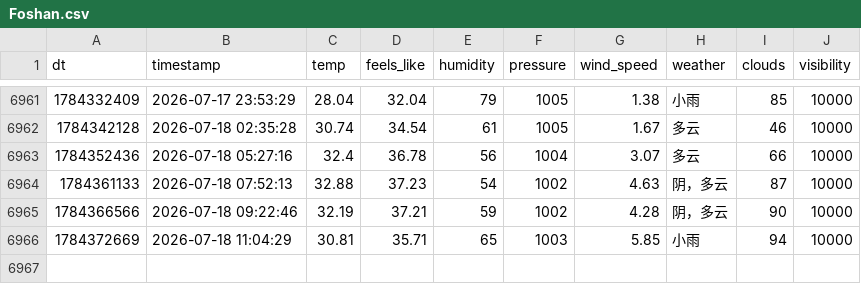
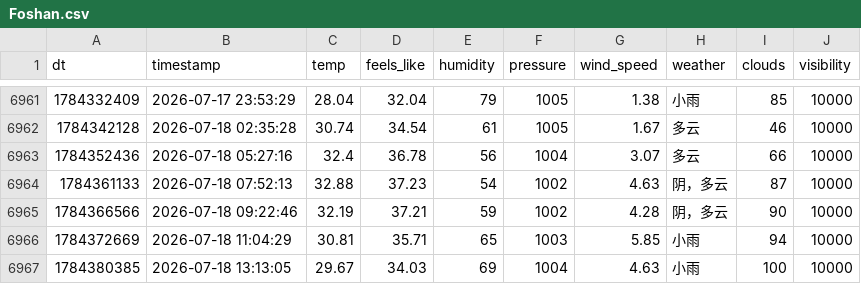
Before and after one commit to FireStar0507/OWMweather-logger, a CSV file: weather_data/Foshan.csv, drawn as a sheet; only a part is shown, gaps mark what is left out; the diff names each change by its address in the sheet, - before the commit and + after, or states it on an @@ line.

```diff
--- a/weather_data/Foshan.csv
+++ b/weather_data/Foshan.csv
+row 6967: 1784380385 | 2026-07-18 13:13:05 | 29.67 | 34.03 | 69 | 1004 | 4.63 | 小雨 | 100 | 10000
```
Also changed, not shown: weather_data/Beijing.csv, weather_data/Shanghai.csv.
